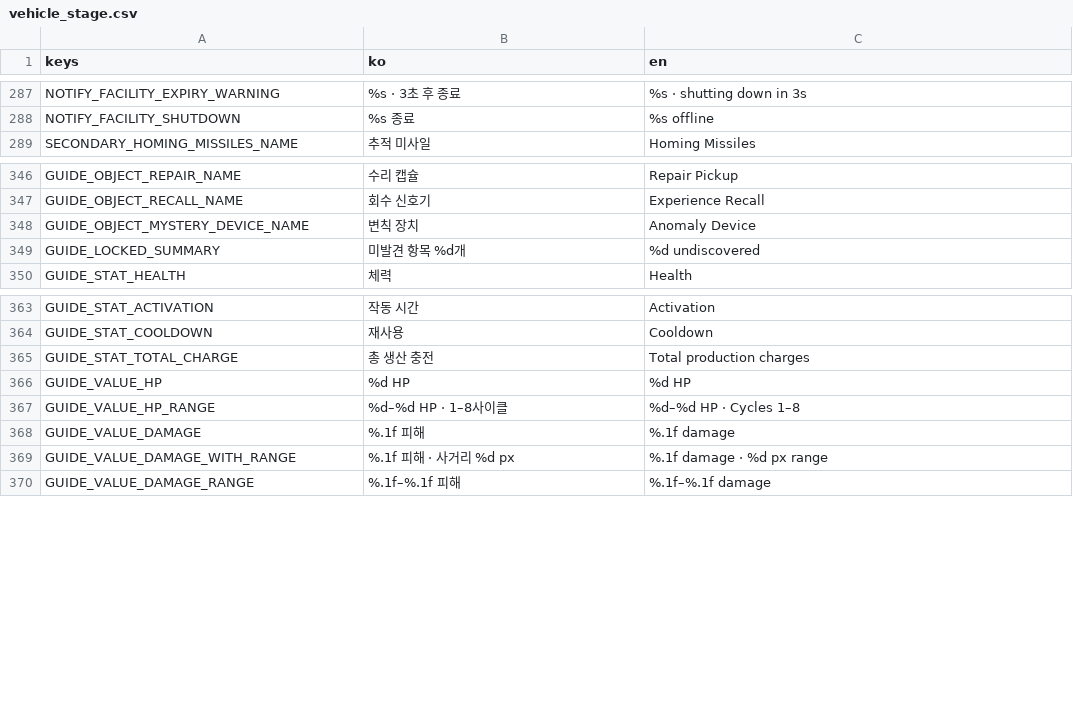
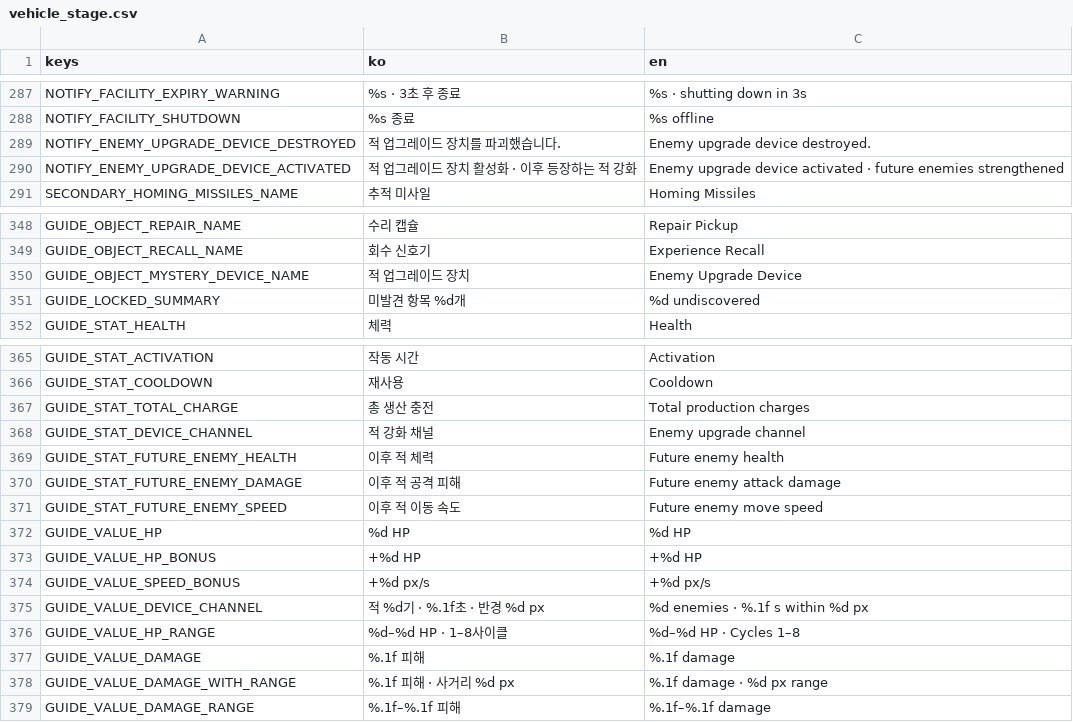
Before and after one commit to simpleusername96/cardborne-platformer, a CSV file: localization/vehicle_stage.csv, drawn as a sheet; only a part is shown, gaps mark what is left out.

Commit message:
feat(vehicle): make enemy devices the default field system
Replace the active neutral-facility contract and guidebook projection while preserving retired code and assets. Tighten device sequencing, presentation, localization, and integration validation.

```diff
--- a/localization/vehicle_stage.csv
+++ b/localization/vehicle_stage.csv
@@ -288,2 +288,4 @@ NOTIFY_FACILITY_EXPIRY_WARNING,"%s · 3초 후 종료","%s · shutting down in 3
 NOTIFY_FACILITY_SHUTDOWN,"%s 종료","%s offline"
+NOTIFY_ENEMY_UPGRADE_DEVICE_DESTROYED,"적 업그레이드 장치를 파괴했습니다.","Enemy upgrade device destroyed."
+NOTIFY_ENEMY_UPGRADE_DEVICE_ACTIVATED,"적 업그레이드 장치 활성화 · 이후 등장하는 적 강화","Enemy upgrade device activated · future enemies strengthened"
 SECONDARY_HOMING_MISSILES_NAME,"추적 미사일","Homing Missiles"
@@ -347,3 +349,3 @@ GUIDE_OBJECT_REPAIR_NAME,"수리 캡슐","Repair Pickup"
 GUIDE_OBJECT_RECALL_NAME,"회수 신호기","Experience Recall"
-GUIDE_OBJECT_MYSTERY_DEVICE_NAME,"변칙 장치","Anomaly Device"
+GUIDE_OBJECT_MYSTERY_DEVICE_NAME,"적 업그레이드 장치","Enemy Upgrade Device"
 GUIDE_LOCKED_SUMMARY,"미발견 항목 %d개","%d undiscovered"
@@ -365,3 +367,10 @@ GUIDE_STAT_COOLDOWN,"재사용","Cooldown"
 GUIDE_STAT_TOTAL_CHARGE,"총 생산 충전","Total production charges"
+GUIDE_STAT_DEVICE_CHANNEL,"적 강화 채널","Enemy upgrade channel"
+GUIDE_STAT_FUTURE_ENEMY_HEALTH,"이후 적 체력","Future enemy health"
+GUIDE_STAT_FUTURE_ENEMY_DAMAGE,"이후 적 공격 피해","Future enemy attack damage"
+GUIDE_STAT_FUTURE_ENEMY_SPEED,"이후 적 이동 속도","Future enemy move speed"
 GUIDE_VALUE_HP,"%d HP","%d HP"
+GUIDE_VALUE_HP_BONUS,"+%d HP","+%d HP"
+GUIDE_VALUE_SPEED_BONUS,"+%d px/s","+%d px/s"
+GUIDE_VALUE_DEVICE_CHANNEL,"적 %d기 · %.1f초 · 반경 %d px","%d enemies · %.1f s within %d px"
 GUIDE_VALUE_HP_RANGE,"%d–%d HP · 1–8사이클","%d–%d HP · Cycles 1–8"
```
Also changed, not shown: 13 other files.
